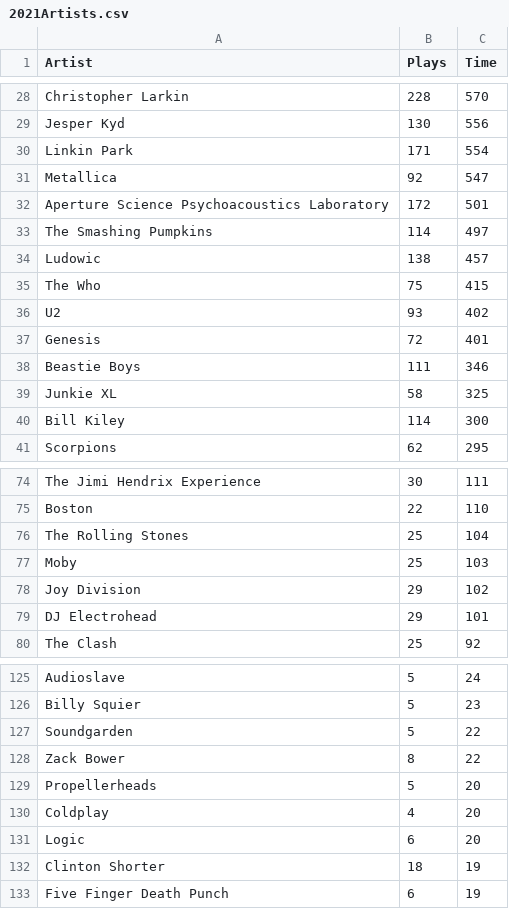
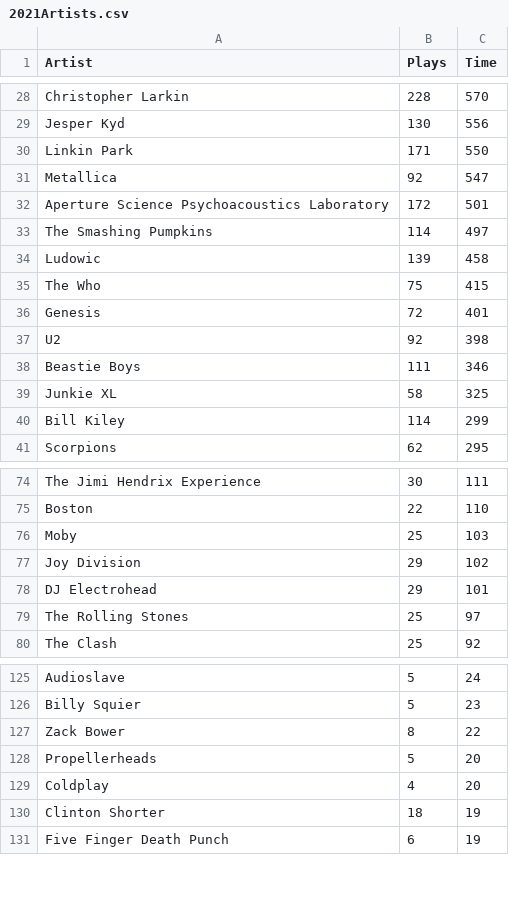
Before and after one commit to Vishwarrior26/LastfmSnap, a CSV file: 2021Artists.csv, drawn as a sheet; only a part is shown, gaps mark what is left out; the diff covers the shown part only.

```diff
--- a/2021Artists.csv
+++ b/2021Artists.csv
@@ -29,3 +29,3 @@ Christopher Larkin,228,570
 Jesper Kyd,130,556
-Linkin Park,171,554
+Linkin Park,171,550
 Metallica,92,547
@@ -33,9 +33,9 @@ Aperture Science Psychoacoustics Laboratory,172,501
 The Smashing Pumpkins,114,497
-Ludowic,138,457
+Ludowic,139,458
 The Who,75,415
-U2,93,402
 Genesis,72,401
+U2,92,398
 Beastie Boys,111,346
 Junkie XL,58,325
-Bill Kiley,114,300
+Bill Kiley,114,299
 Scorpions,62,295
@@ -75,3 +75,2 @@ The Jimi Hendrix Experience,30,111
 Boston,22,110
-The Rolling Stones,25,104
 Moby,25,103
@@ -79,2 +78,3 @@ Joy Division,29,102
 DJ Electrohead,29,101
+The Rolling Stones,25,97
 The Clash,25,92
@@ -126,3 +126,2 @@ Audioslave,5,24
 Billy Squier,5,23
-Soundgarden,5,22
 Zack Bower,8,22
@@ -130,3 +129,2 @@ Propellerheads,5,20
 Coldplay,4,20
-Logic,6,20
 Clinton Shorter,18,19
```
Also changed, not shown: 7 added rows, 7 removed rows and 30 edited cells elsewhere in this file, 2021Tracks.csv, 1 other file.
